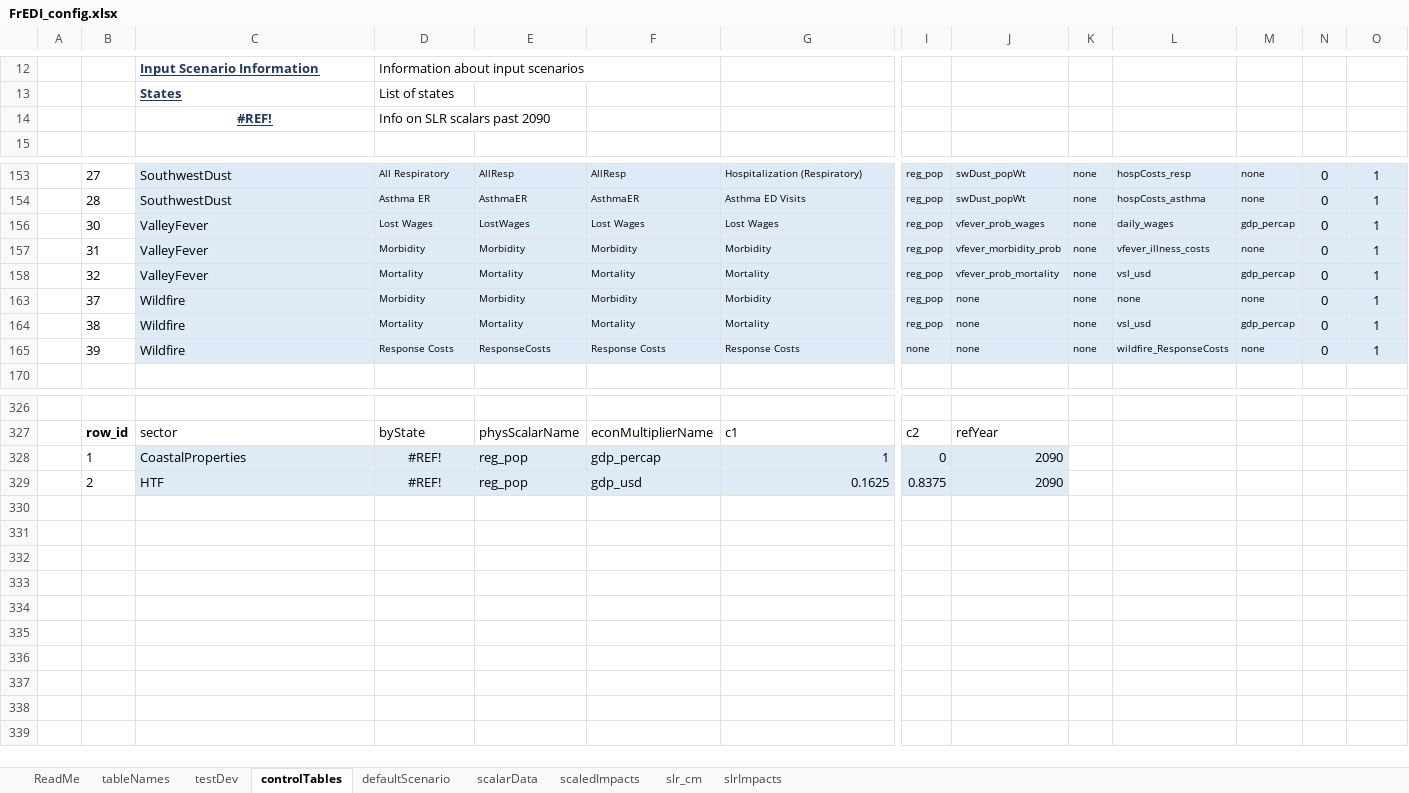
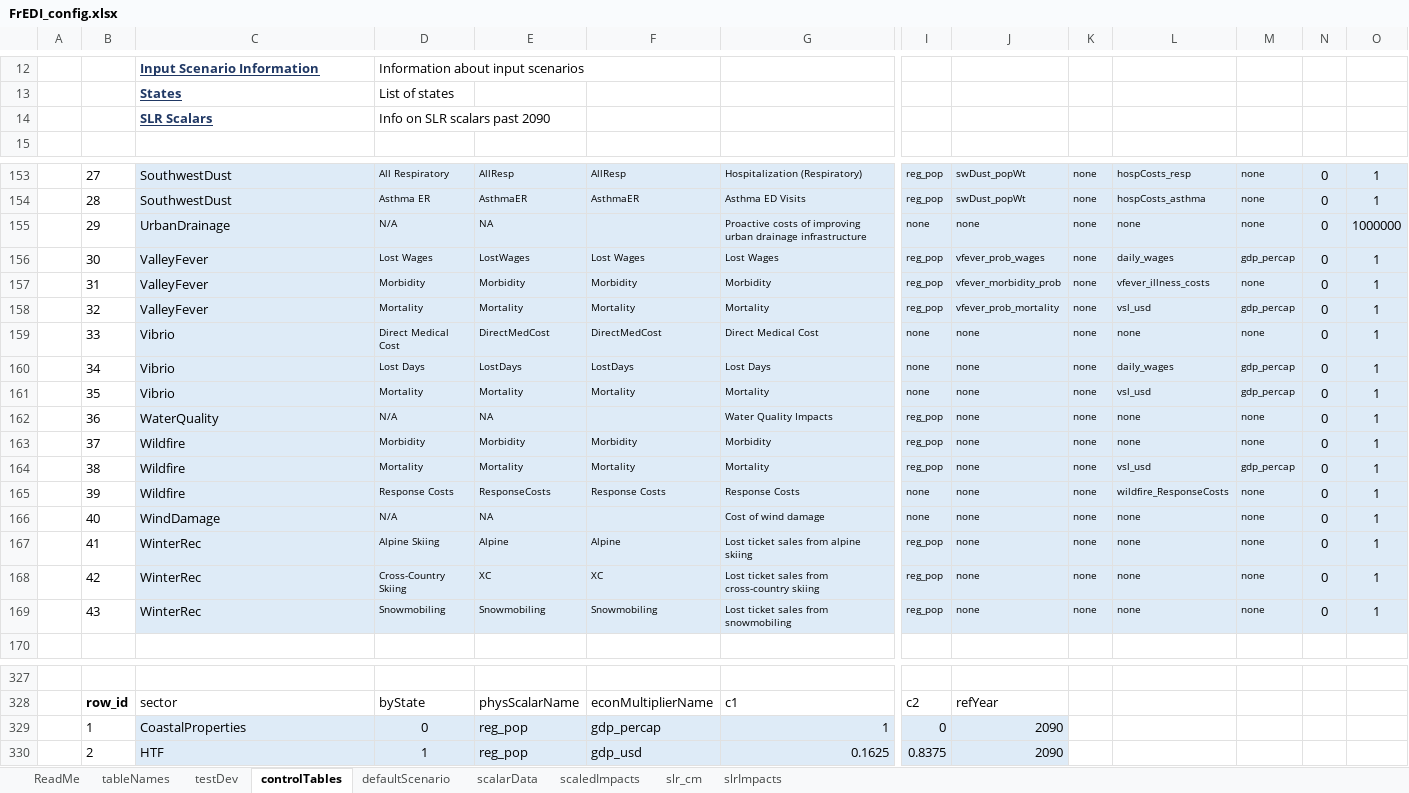
Before and after one commit to USEPA/FrEDI_Data, an Excel workbook: inst/extdata/FrEDI_config.xlsx, sheet controlTables, drawn as a sheet; only a part is shown, gaps mark what is left out; values as stored, in another font and other column widths than the file's, no borders; conditional formats and table styles not drawn; addresses are those after the commit; rows hold the shown columns only; the diff covers the shown part only; the diff names each change by its address in the sheet, - before the commit and + after, or states it on an @@ line.

Commit message:
State-level fixes for Roads and Asphalt Roads
fixed sector name in Asphalt Roads impact CSV, testing renaming roads scalar file, updated config file

```diff
--- a/inst/extdata/FrEDI_config.xlsx (sheet controlTables)
+++ b/inst/extdata/FrEDI_config.xlsx (sheet controlTables)
-C14: #REF!
+C14: SLR Scalars
-C14 alignment: center
+C14 alignment: left
@@ row 155 unhidden:  | 29 | UrbanDrainage | N/A | NA |  | Proactive costs of improving urban drainage infrastructure | none | none | none | none | none | 0 | 1000000 @@
@@ row 159 unhidden:  | 33 | Vibrio | Direct Medical Cost | DirectMedCost | DirectMedCost | Direct Medical Cost | none | none | none | none | none | 0 | 1 @@
@@ row 160 unhidden:  | 34 | Vibrio | Lost Days | LostDays | LostDays | Lost Days | none | none | none | daily_wages | gdp_percap | 0 | 1 @@
@@ row 161 unhidden:  | 35 | Vibrio | Mortality | Mortality | Mortality | Mortality | none | none | none | vsl_usd | gdp_percap | 0 | 1 @@
@@ row 162 unhidden:  | 36 | WaterQuality | N/A | NA |  | Water Quality Impacts | reg_pop | none | none | none | none | 0 | 1 @@
@@ row 166 unhidden:  | 40 | WindDamage | N/A | NA |  | Cost of wind damage | none | none | none | none | none | 0 | 1 @@
@@ row 167 unhidden:  | 41 | WinterRec | Alpine Skiing | Alpine | Alpine | Lost ticket sales from alpine skiing | reg_pop | none | none | none | none | 0 | 1 @@
@@ row 168 unhidden:  | 42 | WinterRec | Cross-Country Skiing | XC | XC | Lost ticket sales from cross-country skiing | reg_pop | none | none | none | none | 0 | 1 @@
@@ row 169 unhidden:  | 43 | WinterRec | Snowmobiling | Snowmobiling | Snowmobiling | Lost ticket sales from snowmobiling | reg_pop | none | none | none | none | 0 | 1 @@
-D329: #REF!
+D329: 0
-D330: #REF!
+D330: 1
```
Also changed, not shown: 1 added row, 23 hidden or unhidden rows and 26 edited cells elsewhere in this sheet, sheet scalarData, sheet tableNames, formulas that keep their value, hidden cells, 3 other files.
